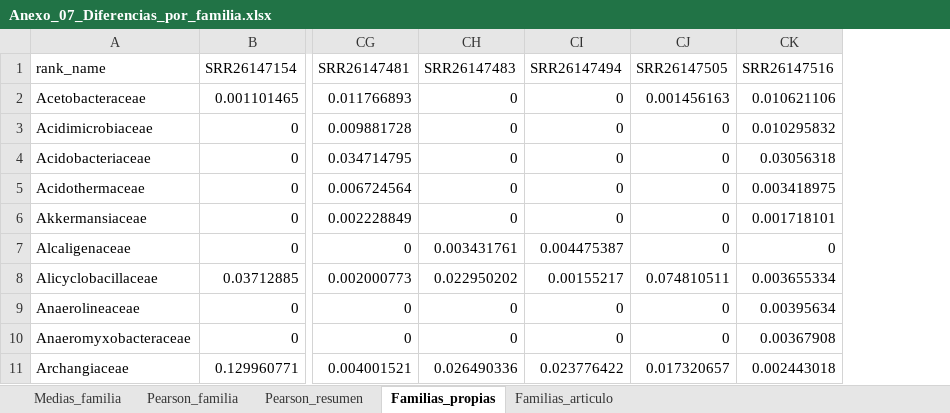
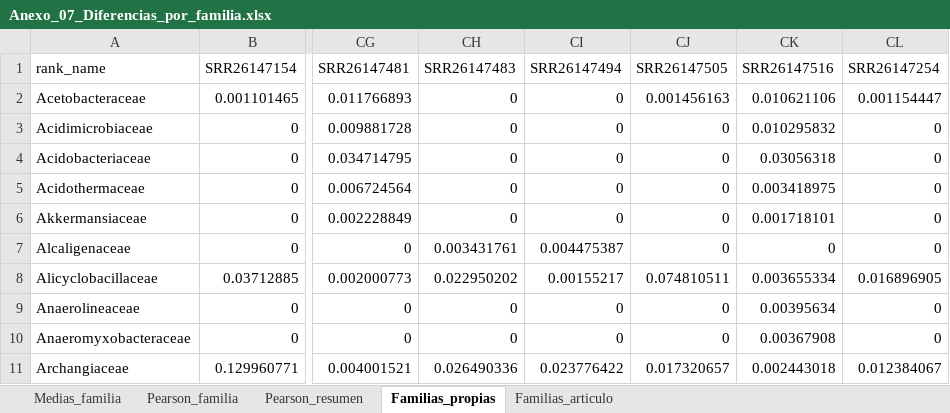
Before and after one commit to xXFenrir/16S-FenrirPipeline, an Excel workbook: Anexo_07_Diferencias_por_familia/Anexo_07_Diferencias_por_familia.xlsx, sheet Familias_propias, drawn as a sheet; only a part is shown, gaps mark what is left out; values as stored, in another font and other column widths than the file's, no borders; the diff names each change by its address in the sheet, - before the commit and + after, or states it on an @@ line.

```diff
--- a/Anexo_07_Diferencias_por_familia/Anexo_07_Diferencias_por_familia.xlsx (sheet Familias_propias)
+++ b/Anexo_07_Diferencias_por_familia/Anexo_07_Diferencias_por_familia.xlsx (sheet Familias_propias)
+column CL (SRR26147254), rows 2-11: 0.001154447 | 0 | 0 | 0 | 0 | 0 | 0.016896905 | 0 | 0 | 0.012384067
```
Also changed, not shown: sheet Medias_familia, sheet Pearson_resumen, sheet Pearson_familia, Anexo_03_Estadisticas_pre_limpieza/Anexo_03_Estadisticas_pre_limpieza.xlsx, Anexo_04_Estadisticas_post_limpieza/Anexo_04_Estadisticas_post_limpieza.xlsx, 23 other files.
